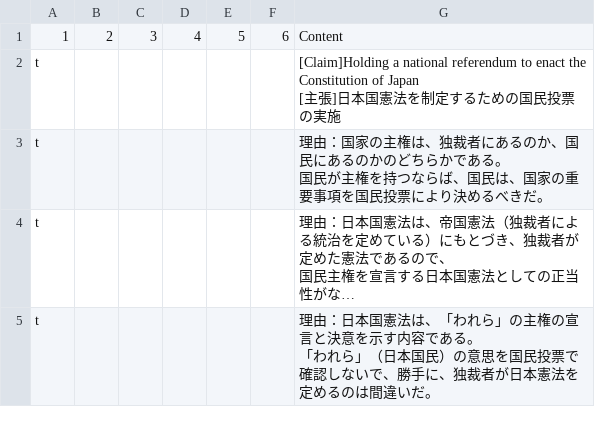
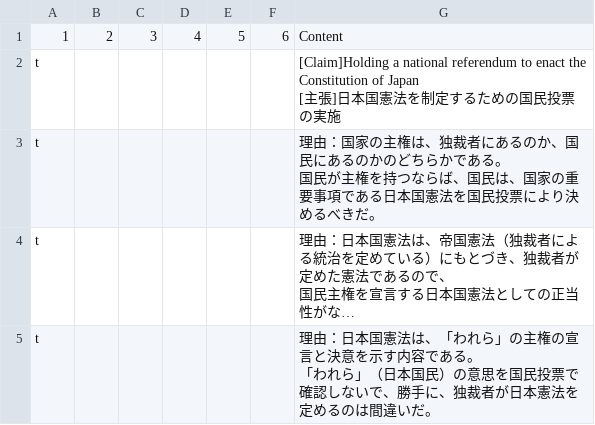
Before and after one commit to zafa834/jpy2025ax01p01, a CSV file: fa.csv, drawn as a sheet; only a part is shown; long unchanged cells end in …; the diff covers the shown part only; the diff names each change by its address in the sheet, - before the commit and + after, or states it on an @@ line.

Commit message:
修正３

```diff
--- a/fa.csv
+++ b/fa.csv
-G3: …重要事項を国民投…
+G3: …重要事項である日本国憲法を国民投…
```
Also changed, not shown: 2 edited cells elsewhere in this file.
